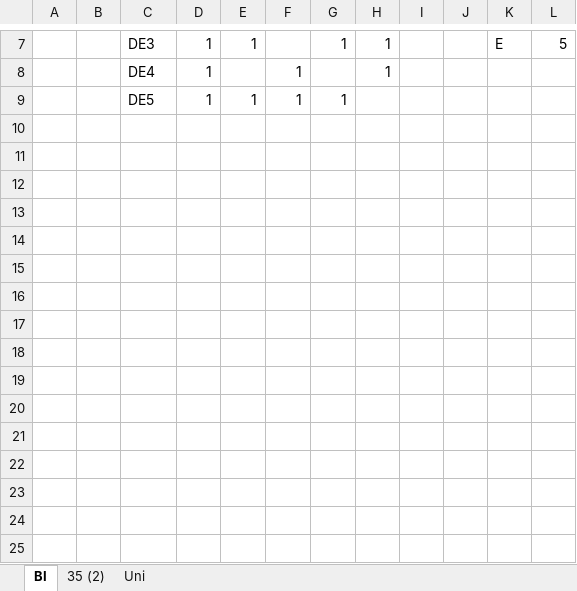
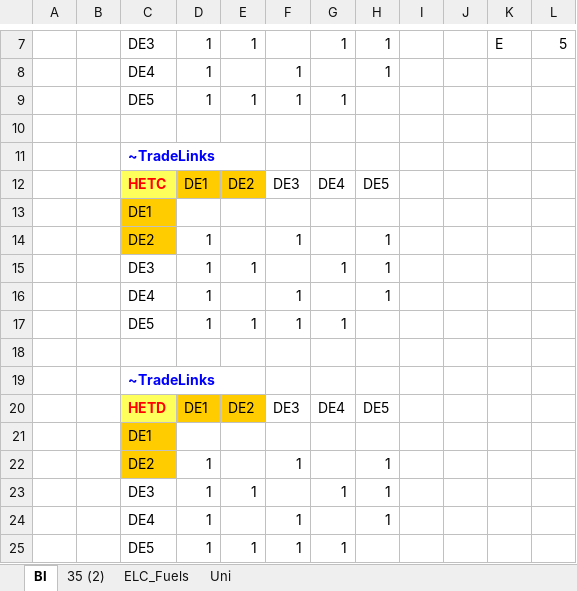
Before and after one commit to AdamVejstrup/Bachelor, an Excel workbook: TIMES-DE/SuppXLS/Trades/ScenTrade__Trade_Links.xlsx, sheet BI, drawn as a sheet; only a part is shown, gaps mark what is left out; values as stored, in another font and other column widths than the file's, no borders; the diff names each change by its address in the sheet, - before the commit and + after, or states it on an @@ line.

Commit message:
Ændring i trades

```diff
--- a/TIMES-DE/SuppXLS/Trades/ScenTrade__Trade_Links.xlsx (sheet BI)
+++ b/TIMES-DE/SuppXLS/Trades/ScenTrade__Trade_Links.xlsx (sheet BI)
+sheet tab: ELC_Fuels
+row 10: (empty)
+row 11:  |  | ~TradeLinks
+row 12:  |  | HETC | DE1 | DE2 | DE3 | DE4 | DE5
+row 13:  |  | DE1
+row 14:  |  | DE2 | 1 |  | 1 |  | 1
+row 15:  |  | DE3 | 1 | 1 |  | 1 | 1
+row 16:  |  | DE4 | 1 |  | 1 |  | 1
+row 17:  |  | DE5 | 1 | 1 | 1 | 1
+row 18: (empty)
+row 19:  |  | ~TradeLinks
+row 20:  |  | HETD | DE1 | DE2 | DE3 | DE4 | DE5
+row 21:  |  | DE1
+row 22:  |  | DE2 | 1 |  | 1 |  | 1
+row 23:  |  | DE3 | 1 | 1 |  | 1 | 1
+row 24:  |  | DE4 | 1 |  | 1 |  | 1
+row 25:  |  | DE5 | 1 | 1 | 1 | 1
```
Also changed, not shown: 1 other file.
